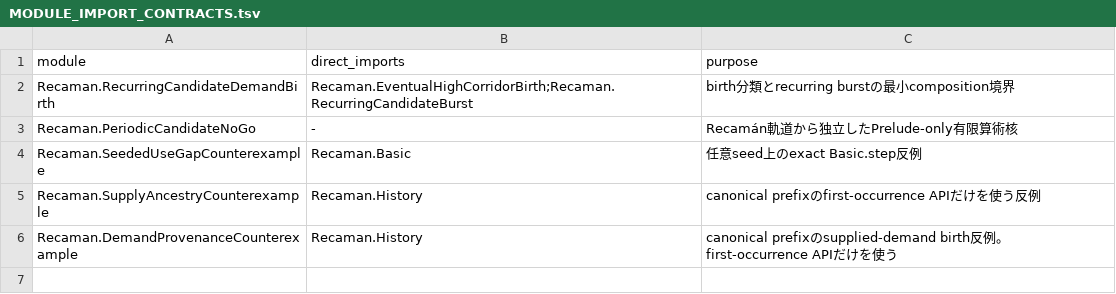
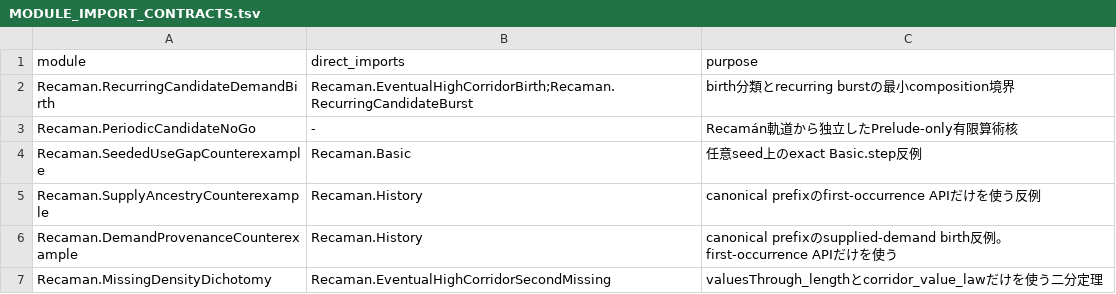
Before and after one commit to hirokidaichi/recaman-lean-research, a TSV file: docs/MODULE_IMPORT_CONTRACTS.tsv, drawn as a sheet; the diff names each change by its address in the sheet, - before the commit and + after, or states it on an @@ line.

```diff
--- a/docs/MODULE_IMPORT_CONTRACTS.tsv
+++ b/docs/MODULE_IMPORT_CONTRACTS.tsv
+row 7: Recaman.MissingDensityDichotomy | Recaman.EventualHighCorridorSecondMissing | valuesThrough_lengthとcorridor_value_lawだけを使う二分定理
```
Also changed, not shown: docs/EVIDENCE_REGISTRY.tsv, 10 other files.
